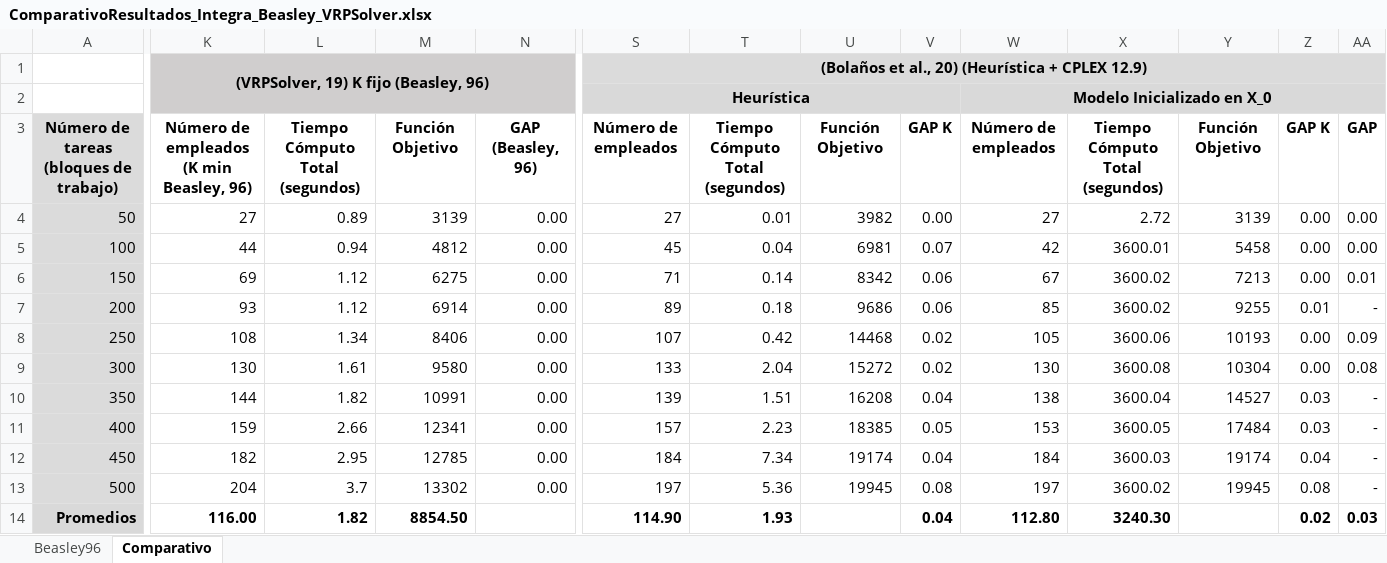
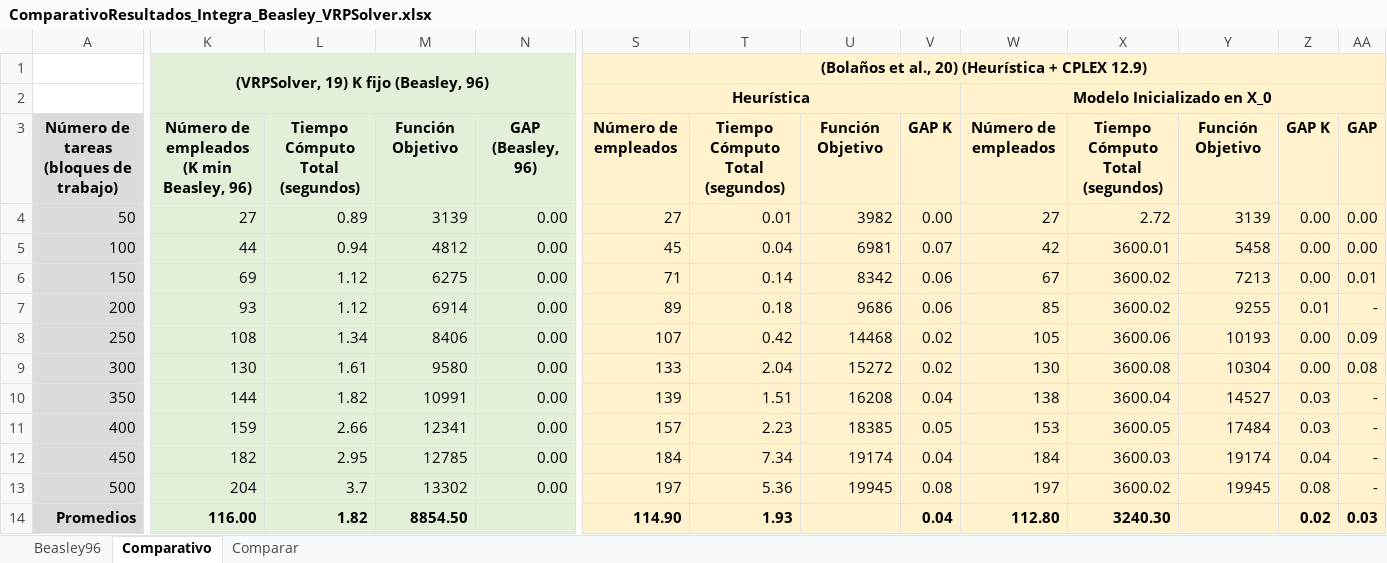
Before and after one commit to luismescobarf/cspBeasley, an Excel workbook: ComparativoResultados_Integra_Beasley_VRPSolver.xlsx, sheet Comparativo, drawn as a sheet; only a part is shown, gaps mark what is left out; values as stored, in another font and other column widths than the file's, no borders; conditional formats not drawn; the diff covers the shown part only; the diff names each change by its address in the sheet, - before the commit and + after, or states it on an @@ line.

```diff
--- a/ComparativoResultados_Integra_Beasley_VRPSolver.xlsx (sheet Comparativo)
+++ b/ComparativoResultados_Integra_Beasley_VRPSolver.xlsx (sheet Comparativo)
+sheet tab: Comparar
-K1:N2 fill: #D0CECE
+K1:N2 fill: #E2F0D9
-S1:AA1 fill: #DBDBDB
+S1:AA1 fill: #FFF2CC
-S2:AA2 fill: #D9D9D9
+S2:AA2 fill: #FFF2CC
-K3:N14 fill: none
+K3:N14 fill: #E2F0D9
-S3:AA14 fill: none
+S3:AA14 fill: #FFF2CC
```
Also changed, not shown: cell formats elsewhere in this sheet, sheet Beasley96.
